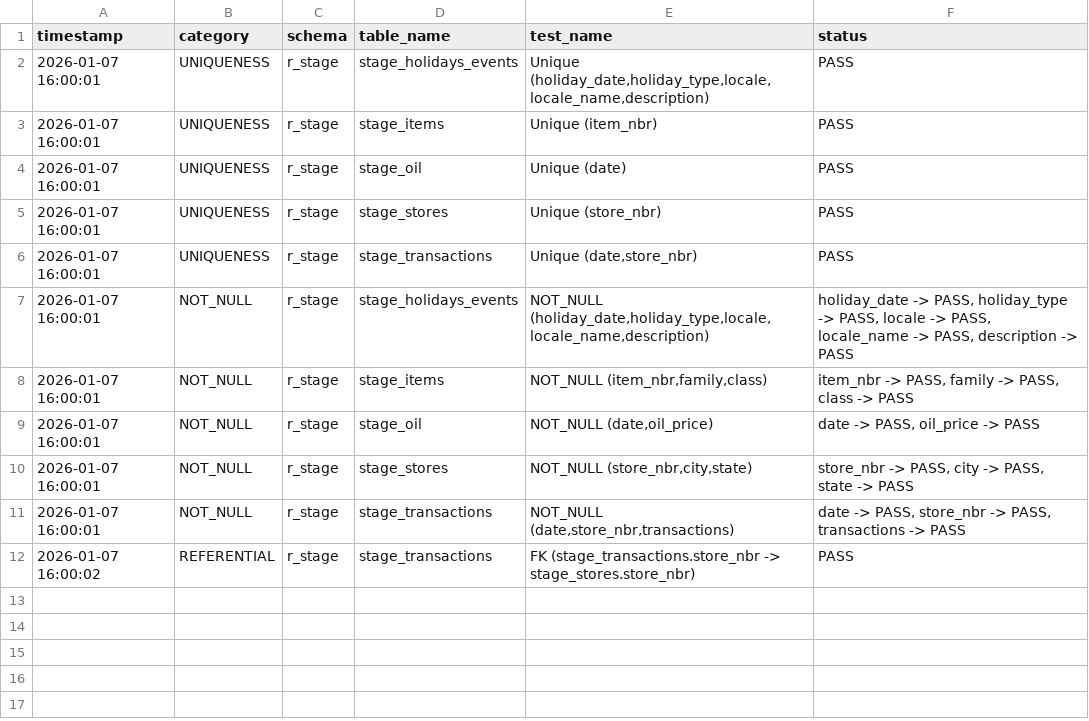
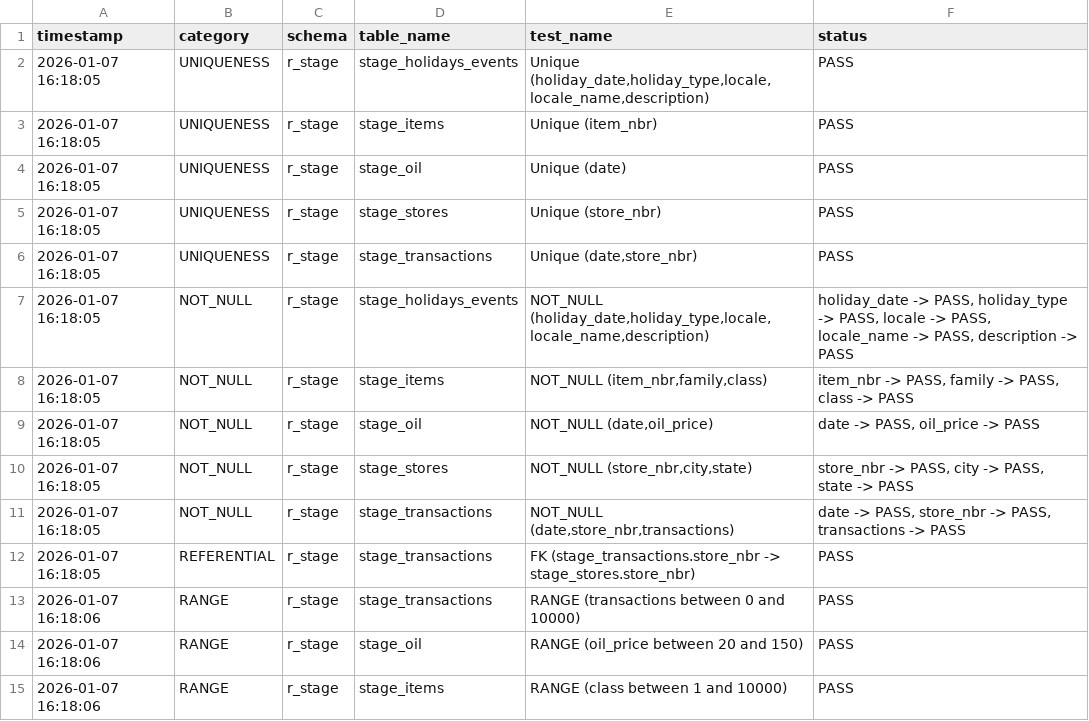
Before and after one commit to Jawidd/RetailOps-Stock-Signal, a CSV file: R/output/04_test_data_quality.csv, drawn as a sheet.

Commit message:
feat(R): add test_range_fuction in 04_test_data to test stage data.

```diff
--- a/R/output/04_test_data_quality.csv
+++ b/R/output/04_test_data_quality.csv
@@ -1,12 +1,15 @@
 timestamp,category,schema,table_name,test_name,status
-2026-01-07 16:00:01,UNIQUENESS,r_stage,stage_holidays_events,"Unique (holiday_date,holiday_type,locale,locale_name,description)",PASS
-2026-01-07 16:00:01,UNIQUENESS,r_stage,stage_items,Unique (item_nbr),PASS
-2026-01-07 16:00:01,UNIQUENESS,r_stage,stage_oil,Unique (date),PASS
-2026-01-07 16:00:01,UNIQUENESS,r_stage,stage_stores,Unique (store_nbr),PASS
-2026-01-07 16:00:01,UNIQUENESS,r_stage,stage_transactions,"Unique (date,store_nbr)",PASS
-2026-01-07 16:00:01,NOT_NULL,r_stage,stage_holidays_events,"NOT_NULL (holiday_date,holiday_type,locale,locale_name,description)","holiday_date -> PASS, holiday_type -> PASS, locale -> PASS, locale_name -> PASS, description -> PASS"
-2026-01-07 16:00:01,NOT_NULL,r_stage,stage_items,"NOT_NULL (item_nbr,family,class)","item_nbr -> PASS, family -> PASS, class -> PASS"
-2026-01-07 16:00:01,NOT_NULL,r_stage,stage_oil,"NOT_NULL (date,oil_price)","date -> PASS, oil_price -> PASS"
-2026-01-07 16:00:01,NOT_NULL,r_stage,stage_stores,"NOT_NULL (store_nbr,city,state)","store_nbr -> PASS, city -> PASS, state -> PASS"
-2026-01-07 16:00:01,NOT_NULL,r_stage,stage_transactions,"NOT_NULL (date,store_nbr,transactions)","date -> PASS, store_nbr -> PASS, transactions -> PASS"
-2026-01-07 16:00:02,REFERENTIAL,r_stage,stage_transactions,FK (stage_transactions.store_nbr -> stage_stores.store_nbr),PASS
+2026-01-07 16:18:05,UNIQUENESS,r_stage,stage_holidays_events,"Unique (holiday_date,holiday_type,locale,locale_name,description)",PASS
+2026-01-07 16:18:05,UNIQUENESS,r_stage,stage_items,Unique (item_nbr),PASS
+2026-01-07 16:18:05,UNIQUENESS,r_stage,stage_oil,Unique (date),PASS
+2026-01-07 16:18:05,UNIQUENESS,r_stage,stage_stores,Unique (store_nbr),PASS
+2026-01-07 16:18:05,UNIQUENESS,r_stage,stage_transactions,"Unique (date,store_nbr)",PASS
+2026-01-07 16:18:05,NOT_NULL,r_stage,stage_holidays_events,"NOT_NULL (holiday_date,holiday_type,locale,locale_name,description)","holiday_date -> PASS, holiday_type -> PASS, locale -> PASS, locale_name -> PASS, description -> PASS"
+2026-01-07 16:18:05,NOT_NULL,r_stage,stage_items,"NOT_NULL (item_nbr,family,class)","item_nbr -> PASS, family -> PASS, class -> PASS"
+2026-01-07 16:18:05,NOT_NULL,r_stage,stage_oil,"NOT_NULL (date,oil_price)","date -> PASS, oil_price -> PASS"
+2026-01-07 16:18:05,NOT_NULL,r_stage,stage_stores,"NOT_NULL (store_nbr,city,state)","store_nbr -> PASS, city -> PASS, state -> PASS"
+2026-01-07 16:18:05,NOT_NULL,r_stage,stage_transactions,"NOT_NULL (date,store_nbr,transactions)","date -> PASS, store_nbr -> PASS, transactions -> PASS"
+2026-01-07 16:18:05,REFERENTIAL,r_stage,stage_transactions,FK (stage_transactions.store_nbr -> stage_stores.store_nbr),PASS
+2026-01-07 16:18:06,RANGE,r_stage,stage_transactions,RANGE (transactions between 0 and 10000),PASS
+2026-01-07 16:18:06,RANGE,r_stage,stage_oil,RANGE (oil_price between 20 and 150),PASS
+2026-01-07 16:18:06,RANGE,r_stage,stage_items,RANGE (class between 1 and 10000),PASS
```
Also changed, not shown: 2 other files.
